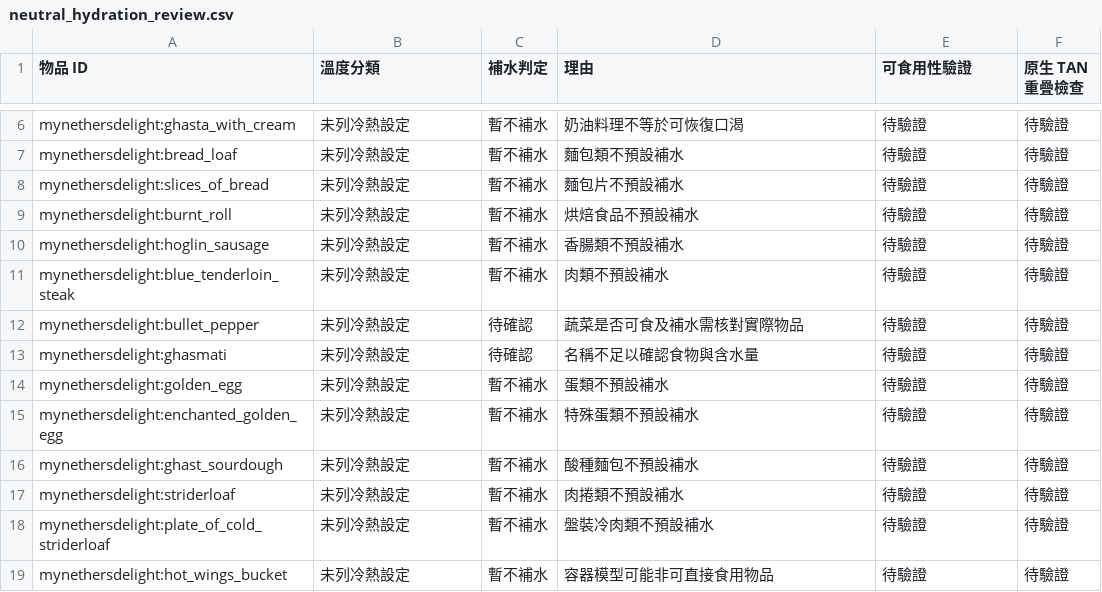
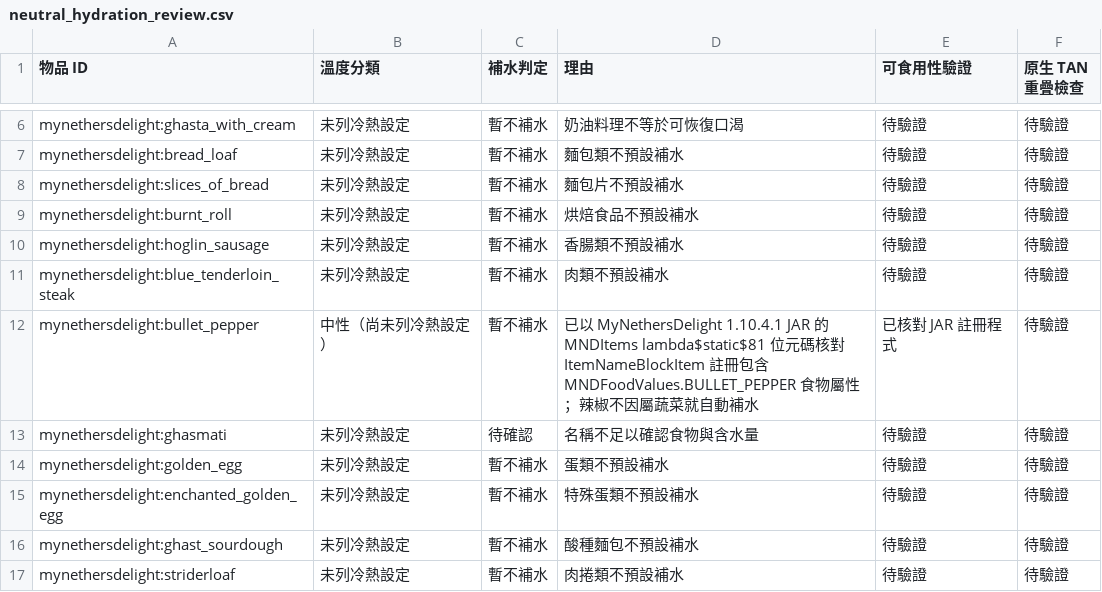
Before and after one commit to ItoHime0605/FoodTemperatureCompat, a CSV file: compatibility/neutral_hydration_review.csv, drawn as a sheet; only a part is shown, gaps mark what is left out; the shorter side is filled out with more unchanged rows.

Commit message:
audit: verify bullet pepper FOOD property in original Nether Delight bytecode; keep hydration neutral

```diff
--- a/compatibility/neutral_hydration_review.csv
+++ b/compatibility/neutral_hydration_review.csv
@@ -11,3 +11,3 @@ mynethersdelight:hoglin_sausage,未列冷熱設定,暫不補水,香腸類不預
 mynethersdelight:blue_tenderloin_steak,未列冷熱設定,暫不補水,肉類不預設補水,待驗證,待驗證
-mynethersdelight:bullet_pepper,未列冷熱設定,待確認,蔬菜是否可食及補水需核對實際物品,待驗證,待驗證
+mynethersdelight:bullet_pepper,中性（尚未列冷熱設定）,暫不補水,已以 MyNethersDelight 1.10.4.1 JAR 的 MNDItems lambda$static$81 位元碼核對 ItemNameBlockItem 註冊包含 MNDFoodValues.BULLET_PEPPER 食物屬性；辣椒不因屬蔬菜就自動補水,已核對 JAR 註冊程式,待驗證
 mynethersdelight:ghasmati,未列冷熱設定,待確認,名稱不足以確認食物與含水量,待驗證,待驗證
```
